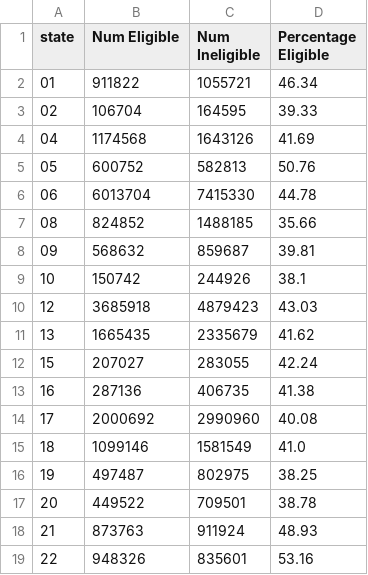
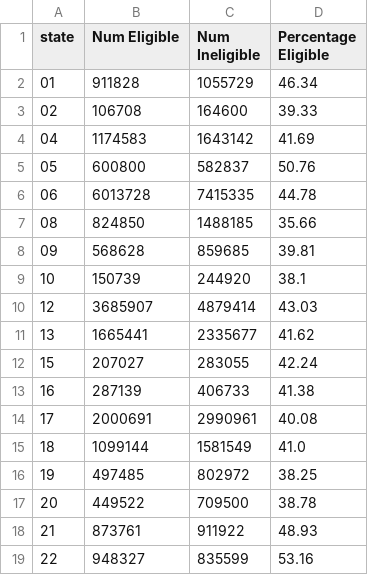
Before and after one commit to arnicuscTeam/ACP-Eligibility-Webpage, a CSV file: Data/ACS_PUMS/Current_Eligibility/eligibility-by-state.csv, drawn as a sheet; only a part is shown; the diff covers the shown part only.

```diff
--- a/Data/ACS_PUMS/Current_Eligibility/eligibility-by-state.csv
+++ b/Data/ACS_PUMS/Current_Eligibility/eligibility-by-state.csv
@@ -1,19 +1,19 @@
 state,Num Eligible,Num Ineligible,Percentage Eligible
-01,911822,1055721,46.34
-02,106704,164595,39.33
-04,1174568,1643126,41.69
-05,600752,582813,50.76
-06,6013704,7415330,44.78
-08,824852,1488185,35.66
-09,568632,859687,39.81
-10,150742,244926,38.1
-12,3685918,4879423,43.03
-13,1665435,2335679,41.62
+01,911828,1055729,46.34
+02,106708,164600,39.33
+04,1174583,1643142,41.69
+05,600800,582837,50.76
+06,6013728,7415335,44.78
+08,824850,1488185,35.66
+09,568628,859685,39.81
+10,150739,244920,38.1
+12,3685907,4879414,43.03
+13,1665441,2335677,41.62
 15,207027,283055,42.24
-16,287136,406735,41.38
-17,2000692,2990960,40.08
-18,1099146,1581549,41.0
-19,497487,802975,38.25
-20,449522,709501,38.78
-21,873763,911924,48.93
-22,948326,835601,53.16
+16,287139,406733,41.38
+17,2000691,2990961,40.08
+18,1099144,1581549,41.0
+19,497485,802972,38.25
+20,449522,709500,38.78
+21,873761,911922,48.93
+22,948327,835599,53.16
```
Also changed, not shown: 59 edited cells elsewhere in this file, Data/ACS_PUMS/Current_Eligibility/eligibility-by-cd118.csv, Data/ACS_PUMS/Current_Eligibility/eligibility-by-covered_populations-metdiv20.csv, 8 other files.
